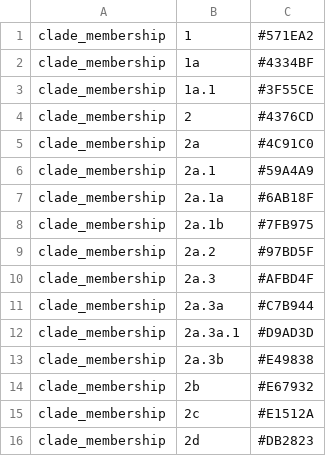
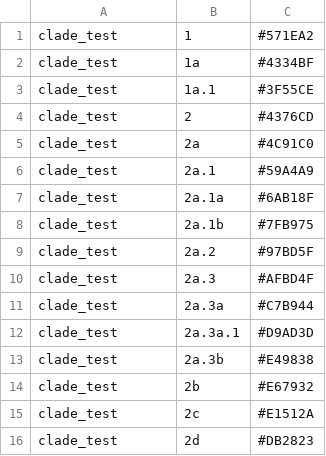
Before and after one commit to nextstrain/seasonal-flu, a TSV file: config/colors_for_titer_plots_h3n2.tsv, drawn as a sheet.

Commit message:
Parameterize titer colors by field in antigenic distance table
Parameterizes the colors table for titers by the name of the clade field
in the antigenic distance tables (switching from "clade_membership" to
"clade_test"). This will allow us to parameterize colors for
"subclade_test" next.

```diff
--- a/config/colors_for_titer_plots_h3n2.tsv
+++ b/config/colors_for_titer_plots_h3n2.tsv
@@ -1,16 +1,16 @@
-clade_membership	1	#571EA2
-clade_membership	1a	#4334BF
-clade_membership	1a.1	#3F55CE
-clade_membership	2	#4376CD
-clade_membership	2a	#4C91C0
-clade_membership	2a.1	#59A4A9
-clade_membership	2a.1a	#6AB18F
-clade_membership	2a.1b	#7FB975
-clade_membership	2a.2	#97BD5F
-clade_membership	2a.3	#AFBD4F
-clade_membership	2a.3a	#C7B944
-clade_membership	2a.3a.1	#D9AD3D
-clade_membership	2a.3b	#E49838
-clade_membership	2b	#E67932
-clade_membership	2c	#E1512A
-clade_membership	2d	#DB2823
+clade_test	1	#571EA2
+clade_test	1a	#4334BF
+clade_test	1a.1	#3F55CE
+clade_test	2	#4376CD
+clade_test	2a	#4C91C0
+clade_test	2a.1	#59A4A9
+clade_test	2a.1a	#6AB18F
+clade_test	2a.1b	#7FB975
+clade_test	2a.2	#97BD5F
+clade_test	2a.3	#AFBD4F
+clade_test	2a.3a	#C7B944
+clade_test	2a.3a.1	#D9AD3D
+clade_test	2a.3b	#E49838
+clade_test	2b	#E67932
+clade_test	2c	#E1512A
+clade_test	2d	#DB2823
```
Also changed, not shown: config/colors_for_titer_plots_h1n1pdm.tsv, 2 other files.
